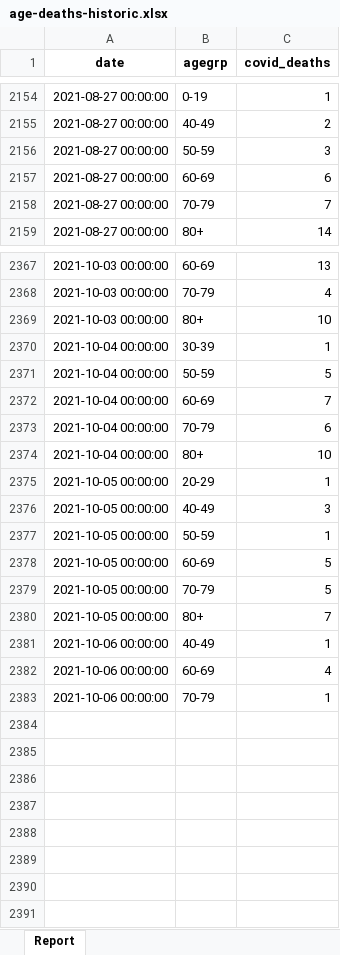
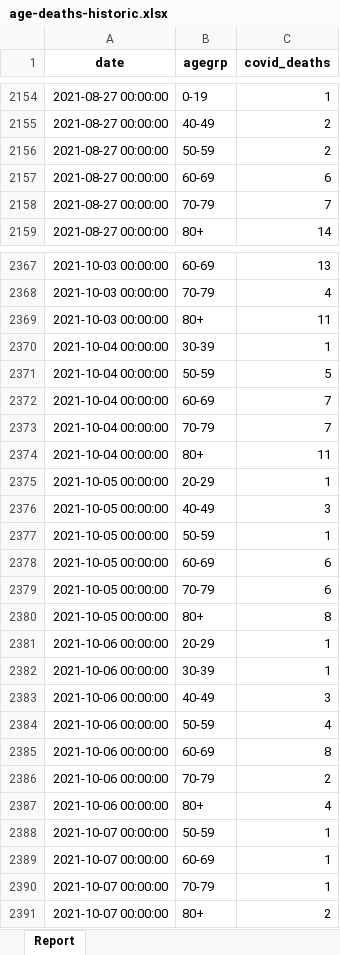
Before and after one commit to ercbk/Indiana-COVID-19-Tracker, an Excel workbook: data/age-deaths-historic.xlsx, sheet Report, drawn as a sheet; only a part is shown, gaps mark what is left out; values as stored, in another font and other column widths than the file's, no borders; addresses are those after the commit; the diff names each change by its address in the sheet, - before the commit and + after, or states it on an @@ line.

```diff
--- a/data/age-deaths-historic.xlsx (sheet Report)
+++ b/data/age-deaths-historic.xlsx (sheet Report)
-C2156 (covid_deaths): 3
+C2156 (covid_deaths): 2
-C2369 (covid_deaths): 10
+C2369 (covid_deaths): 11
-C2373 (covid_deaths): 6
+C2373 (covid_deaths): 7
-C2374 (covid_deaths): 10
+C2374 (covid_deaths): 11
-C2378:C2379 (covid_deaths): 5
+C2378:C2379 (covid_deaths): 6
-C2380 (covid_deaths): 7
+C2380 (covid_deaths): 8
-B2381 (agegrp): 40-49
+B2381 (agegrp): 20-29
+row 2382: 2021-10-06 00:00:00 | 30-39 | 1
+row 2383: 2021-10-06 00:00:00 | 40-49 | 3
-B2384 (agegrp): 60-69
+B2384 (agegrp): 50-59
+row 2385: 2021-10-06 00:00:00 | 60-69 | 8
+row 2386: 2021-10-06 00:00:00 | 70-79 | 2
+row 2387: 2021-10-06 00:00:00 | 80+ | 4
+row 2388: 2021-10-07 00:00:00 | 50-59 | 1
+row 2389: 2021-10-07 00:00:00 | 60-69 | 1
-A2390 (date): 2021-10-06 00:00:00
+A2390 (date): 2021-10-07 00:00:00
+row 2391: 2021-10-07 00:00:00 | 80+ | 2
```
Also changed, not shown: 24 other files.
